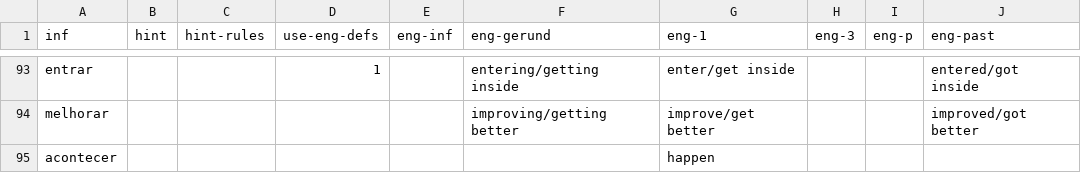
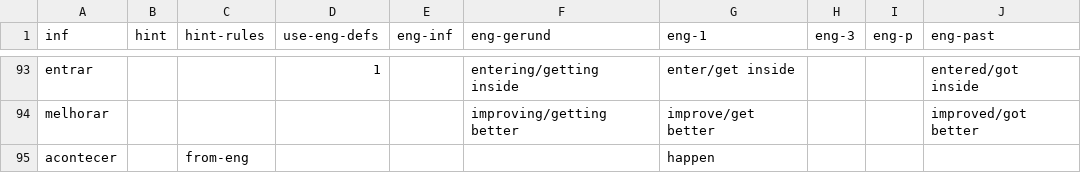
Before and after one commit to lawrencesim/portuguese-verb-cards, a CSV file: bank/card-bank-basic.csv, drawn as a sheet; only a part is shown, gaps mark what is left out; the diff names each change by its address in the sheet, - before the commit and + after, or states it on an @@ line.

```diff
--- a/bank/card-bank-basic.csv
+++ b/bank/card-bank-basic.csv
-C95 (hint-rules): (empty)
+C95 (hint-rules): from-eng
```
Also changed, not shown: 5 other files.
